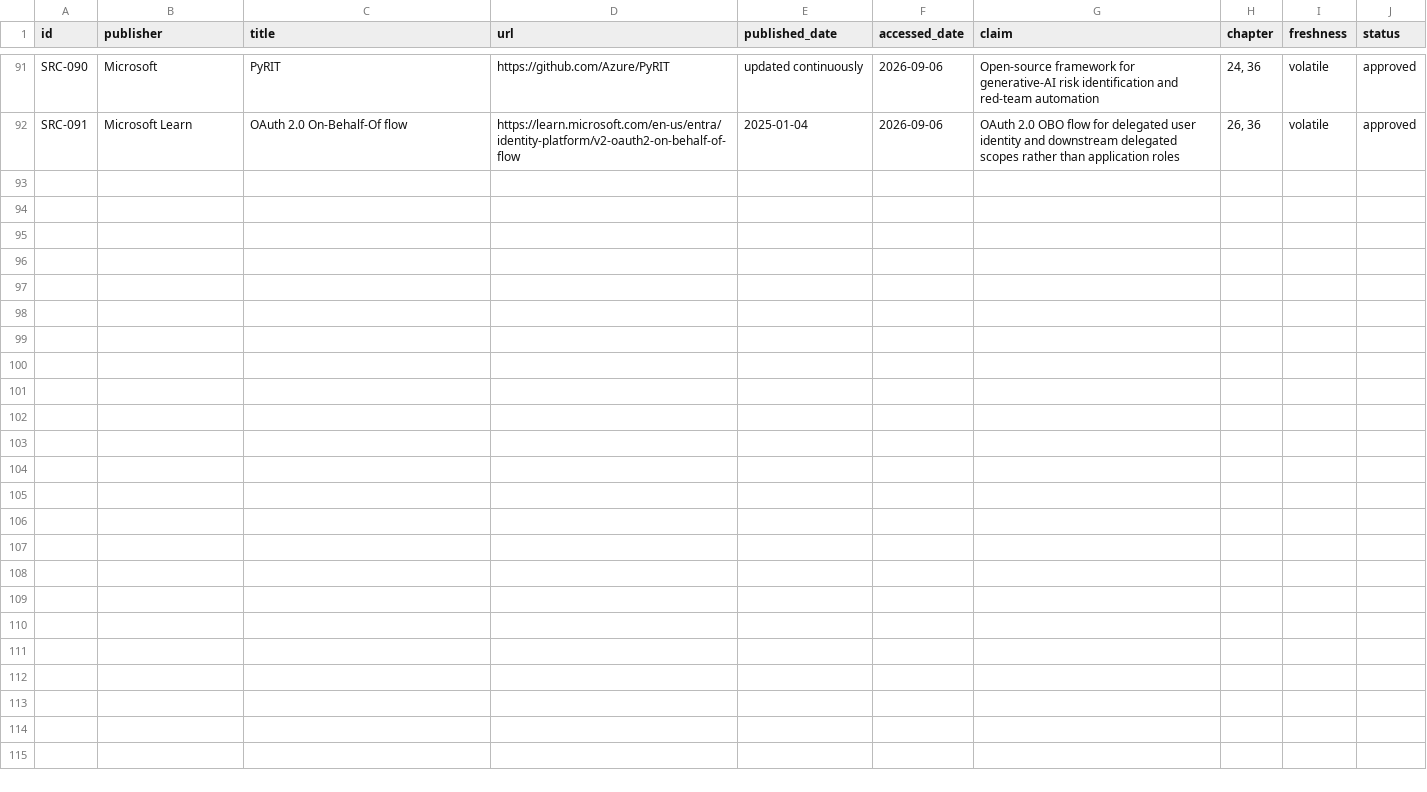
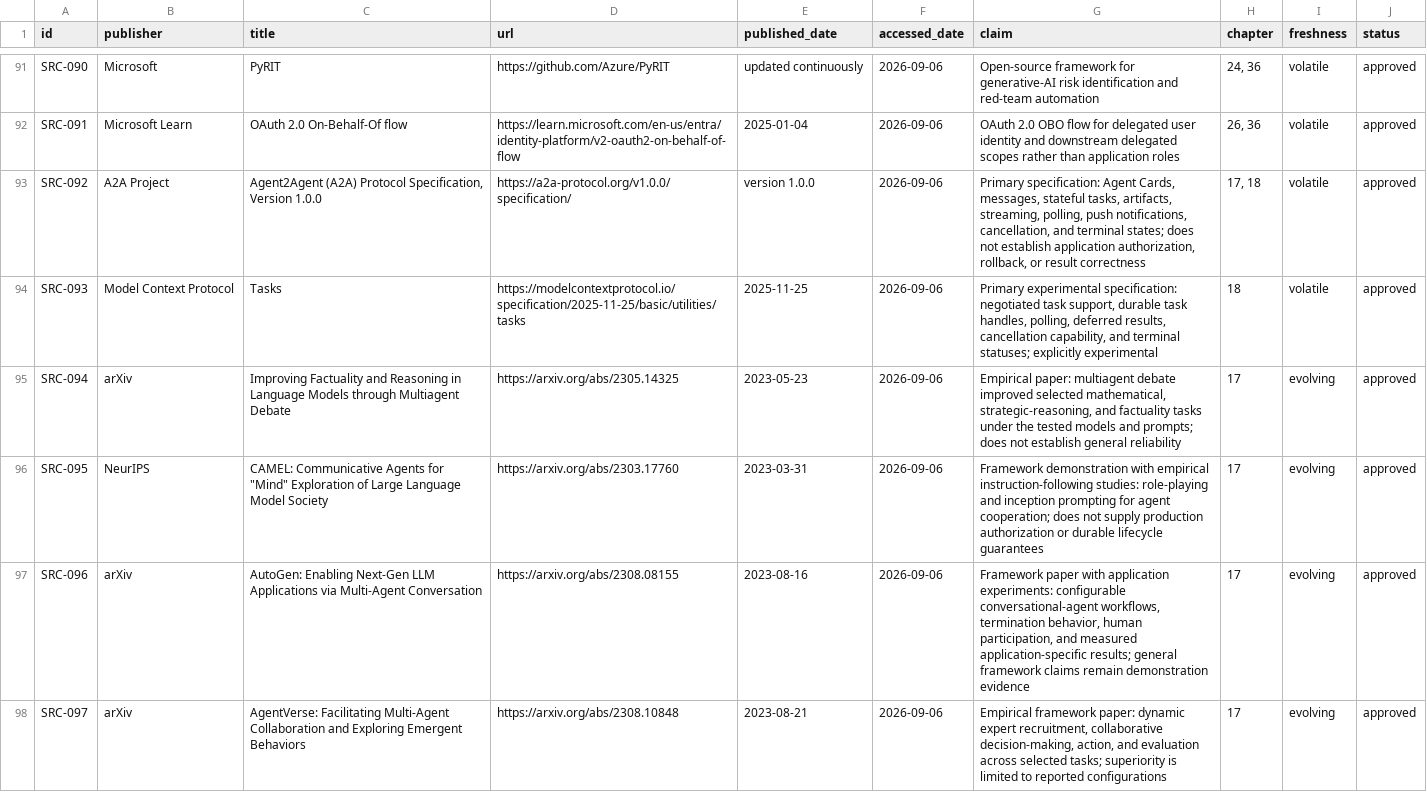
Before and after one commit to VikrantSingh01/Agentic_System_Design, a CSV file: research/source-ledger.csv, drawn as a sheet; only a part is shown, gaps mark what is left out; the diff covers the shown part only; the diff names each change by its address in the sheet, - before the commit and + after, or states it on an @@ line.

```diff
--- a/research/source-ledger.csv
+++ b/research/source-ledger.csv
+row 93: SRC-092 | A2A Project | Agent2Agent (A2A) Protocol Specification, Version 1.0.0 | https://a2a-protocol.org/v1.0.0/specification/ | version 1.0.0 | 2026-09-06 | Primary specification: Agent Cards, messages, stateful tasks, artifacts, streaming, polling, push notifications, cancellation, and terminal states; does not establish application authorization, rollback, or result correctness | 17, 18 | volatile | approved
+row 94: SRC-093 | Model Context Protocol | Tasks | https://modelcontextprotocol.io/specification/2025-11-25/basic/utilities/tasks | 2025-11-25 | 2026-09-06 | Primary experimental specification: negotiated task support, durable task handles, polling, deferred results, cancellation capability, and terminal statuses; explicitly experimental | 18 | volatile | approved
+row 95: SRC-094 | arXiv | Improving Factuality and Reasoning in Language Models through Multiagent Debate | https://arxiv.org/abs/2305.14325 | 2023-05-23 | 2026-09-06 | Empirical paper: multiagent debate improved selected mathematical, strategic-reasoning, and factuality tasks under the tested models and prompts; does not establish general reliability | 17 | evolving | approved
+row 96: SRC-095 | NeurIPS | CAMEL: Communicative Agents for "Mind" Exploration of Large Language Model Society | https://arxiv.org/abs/2303.17760 | 2023-03-31 | 2026-09-06 | Framework demonstration with empirical instruction-following studies: role-playing and inception prompting for agent cooperation; does not supply production authorization or durable lifecycle guarantees | 17 | evolving | approved
+row 97: SRC-096 | arXiv | AutoGen: Enabling Next-Gen LLM Applications via Multi-Agent Conversation | https://arxiv.org/abs/2308.08155 | 2023-08-16 | 2026-09-06 | Framework paper with application experiments: configurable conversational-agent workflows, termination behavior, human participation, and measured application-specific results; general framework claims remain demonstration evidence | 17 | evolving | approved
+row 98: SRC-097 | arXiv | AgentVerse: Facilitating Multi-Agent Collaboration and Exploring Emergent Behaviors | https://arxiv.org/abs/2308.10848 | 2023-08-21 | 2026-09-06 | Empirical framework paper: dynamic expert recruitment, collaborative decision-making, action, and evaluation across selected tasks; superiority is limited to reported configurations | 17 | evolving | approved
```
Also changed, not shown: 5 added rows elsewhere in this file, 9 other files.
